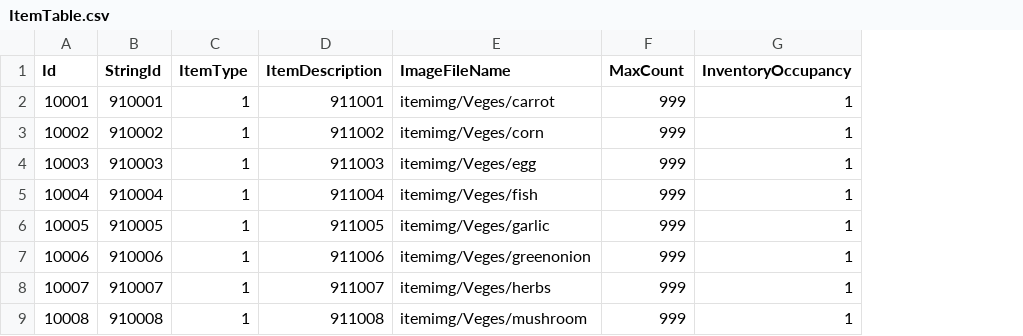
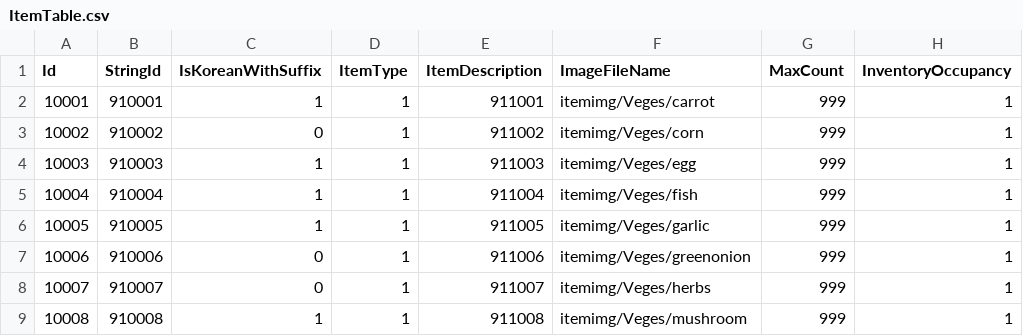
Before and after one commit to Thirdwave03/Unity_MiniTP_LoM, a CSV file: Assets/Resources/Tables/ItemTable.csv, drawn as a sheet; only a part is shown; the diff names each change by its address in the sheet, - before the commit and + after, or states it on an @@ line.

```diff
--- a/Assets/Resources/Tables/ItemTable.csv
+++ b/Assets/Resources/Tables/ItemTable.csv
+column C (IsKoreanWithSuffix), rows 2-9: 1 | 0 | 1 | 1 | 1 | 0 | 0 | 1
```
Also changed, not shown: Assets/Resources/Tables/StringTableEn.csv, Assets/Resources/Tables/StringTableKr.csv, 18 other files.
